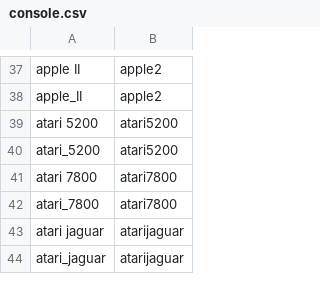
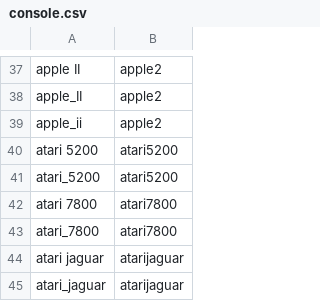
Before and after one commit to alinke/pixelcade, a CSV file: console.csv, drawn as a sheet; only a part is shown, gaps mark what is left out; the diff names each change by its address in the sheet, - before the commit and + after, or states it on an @@ line.

Commit message:
displays generic arcade PNG when a bad URL call is received vs. doing nothing, added apple_ii mapping to console.csv

```diff
--- a/console.csv
+++ b/console.csv
+row 39: apple_ii | apple2
```
Also changed, not shown: 1 other file.
